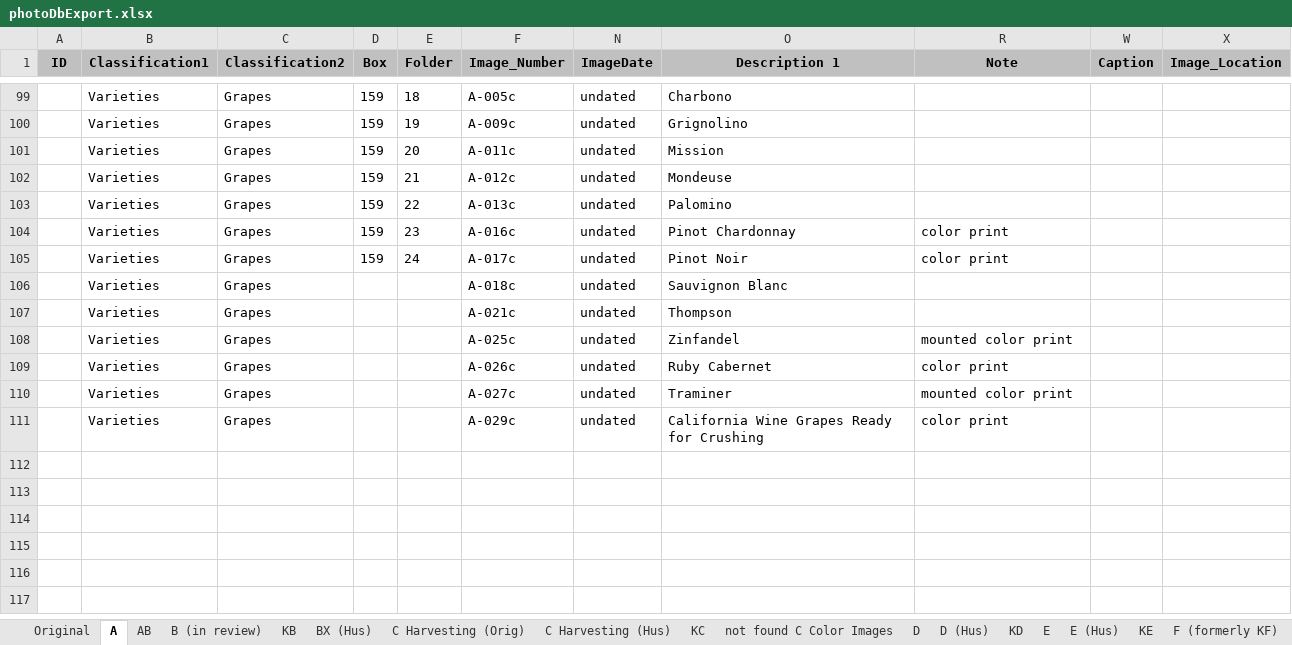
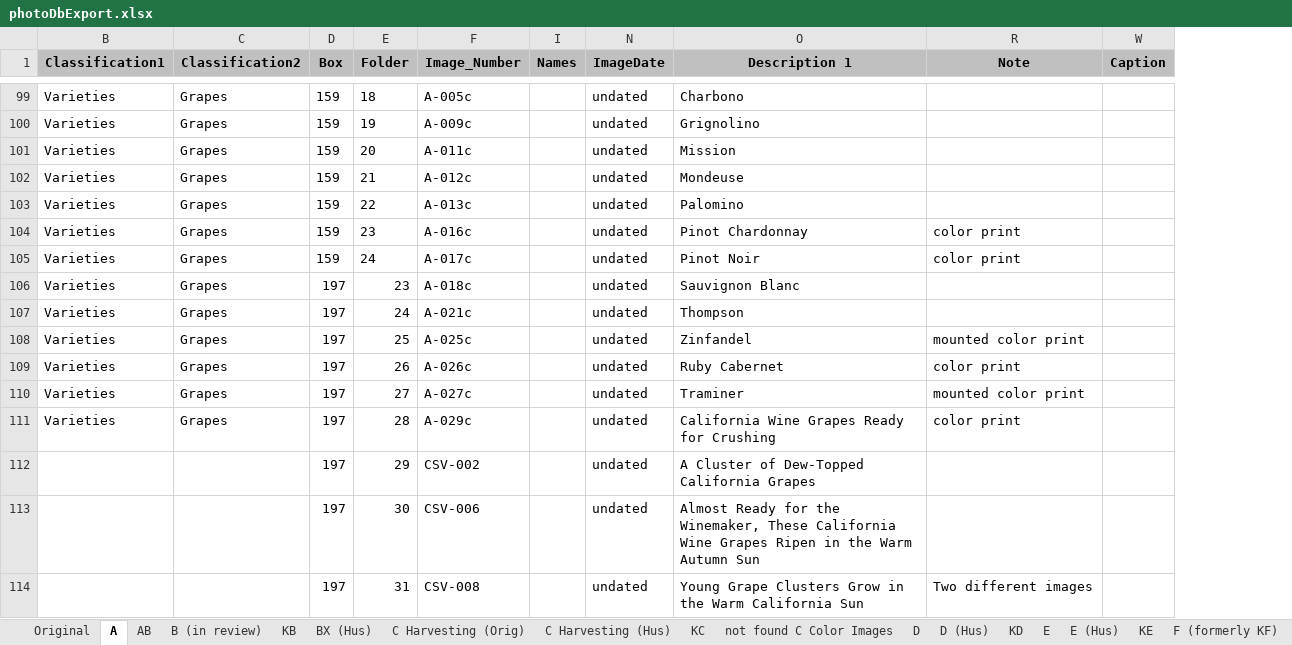
Before and after one commit to lizcphillips/UCD-WineInstitute, an Excel workbook: photoDbExport.xlsx, sheet A, drawn as a sheet; only a part is shown, gaps mark what is left out; values as stored, in another font and other column widths than the file's, no borders; removed rows and columns are numbered as before the commit, all else as after; the diff covers the shown part only; the diff names each change by its address in the sheet, - before the commit and + after, or states it on an @@ line.

Commit message:
minor edits

```diff
--- a/photoDbExport.xlsx (sheet A)
+++ b/photoDbExport.xlsx (sheet A)
@@ column A (ID) hidden, empty @@
@@ column I (Names) unhidden, empty @@
@@ column X (Image_Location) hidden, empty @@
-D106:D111 (Box): (empty)
+D106:D111 (Box): 197
-E106 (Folder): (empty)
+E106 (Folder): 23
-E107 (Folder): (empty)
+E107 (Folder): 24
-E108 (Folder): (empty)
+E108 (Folder): 25
-E109 (Folder): (empty)
+E109 (Folder): 26
-E110 (Folder): (empty)
+E110 (Folder): 27
-E111 (Folder): (empty)
+E111 (Folder): 28
+row 112:  |  | 197 | 29 | CSV-002 |  | undated | A Cluster of Dew-Topped California Grapes
+row 113:  |  | 197 | 30 | CSV-006 |  | undated | Almost Ready for the Winemaker, These California Wine Grapes Ripen in the Warm Autumn Sun
+row 114:  |  | 197 | 31 | CSV-008 |  | undated | Young Grape Clusters Grow in the Warm California Sun | Two different images
```
Also changed, not shown: 8 added rows elsewhere in this sheet, sheet AB, sheet D (Hus), sheet B (in review), sheet I (Hus), hidden cells.
